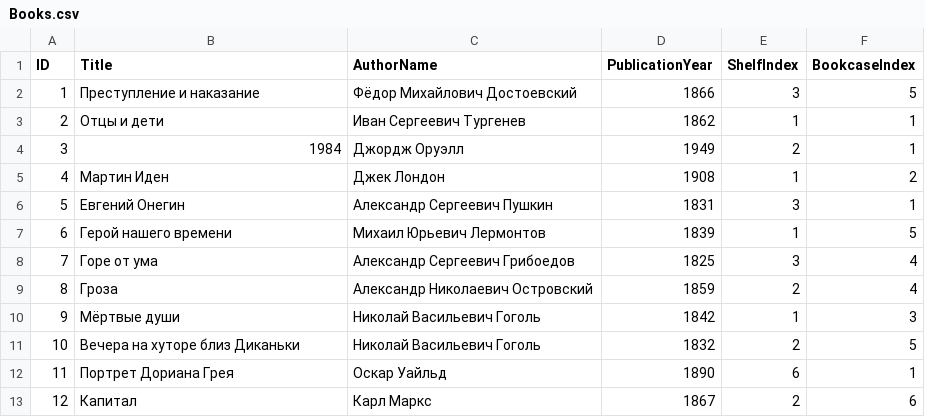
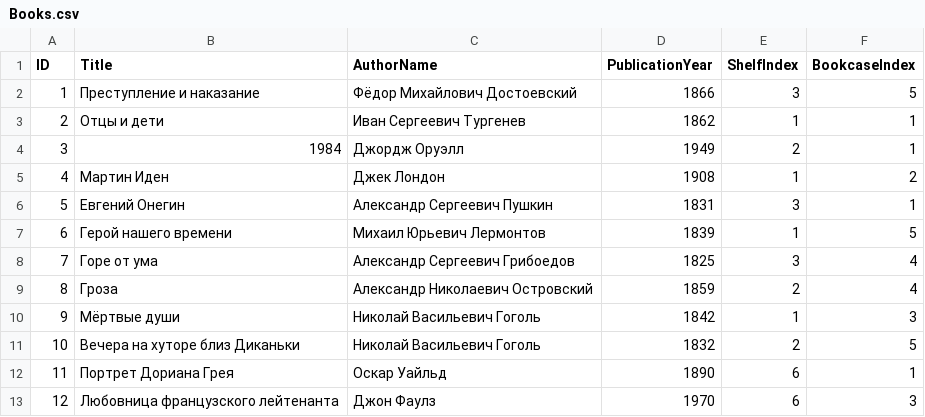
Before and after one commit to Vyachee/DummyDB, a CSV file: DummyDB/Data/Books.csv (was DummyDB/Data in csv/Books.csv), drawn as a sheet.

```diff
--- a/DummyDB/Data in csv/Books.csv
+++ b/DummyDB/Data/Books.csv
@@ -12,2 +12,2 @@ ID;Title;AuthorName;PublicationYear;ShelfIndex;BookcaseIndex
 11;Портрет Дориана Грея;Оскар Уайльд;1890;6;1
-12;Капитал;Карл Маркс;1867;2;6
+12;Любовница французского лейтенанта;Джон Фаулз;1970;6;3
```
Also changed, not shown: 17 other files.
